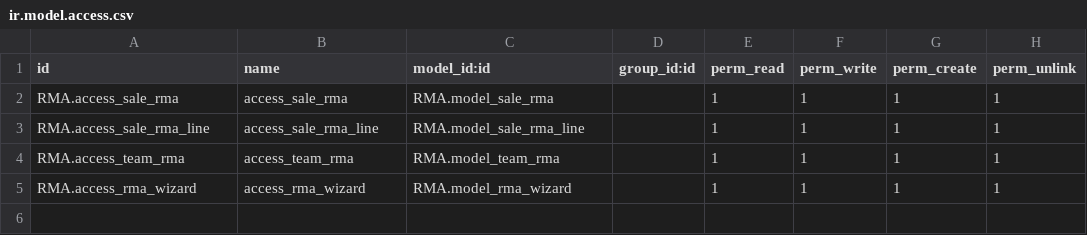
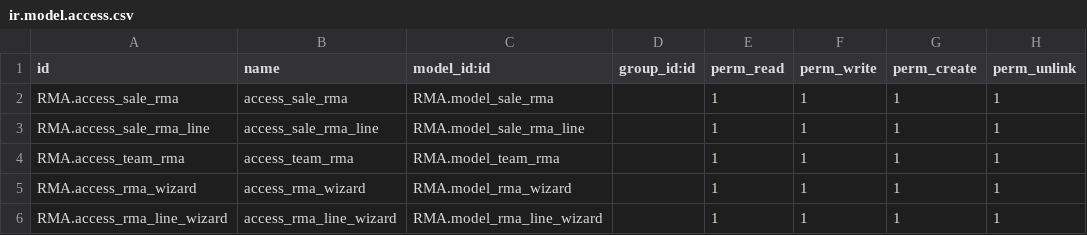
Before and after one commit to Archi1509/Odoo-Training, a CSV file: RMA/security/ir.model.access.csv, drawn as a sheet.

```diff
--- a/RMA/security/ir.model.access.csv
+++ b/RMA/security/ir.model.access.csv
@@ -5 +5,2 @@ RMA.access_team_rma,access_team_rma,RMA.model_team_rma,,1,1,1,1
 RMA.access_rma_wizard,access_rma_wizard,RMA.model_rma_wizard,,1,1,1,1
+RMA.access_rma_line_wizard,access_rma_line_wizard,RMA.model_rma_line_wizard,,1,1,1,1
```
Also changed, not shown: bista_hms/security/ir.model.access.csv, 35 other files.
